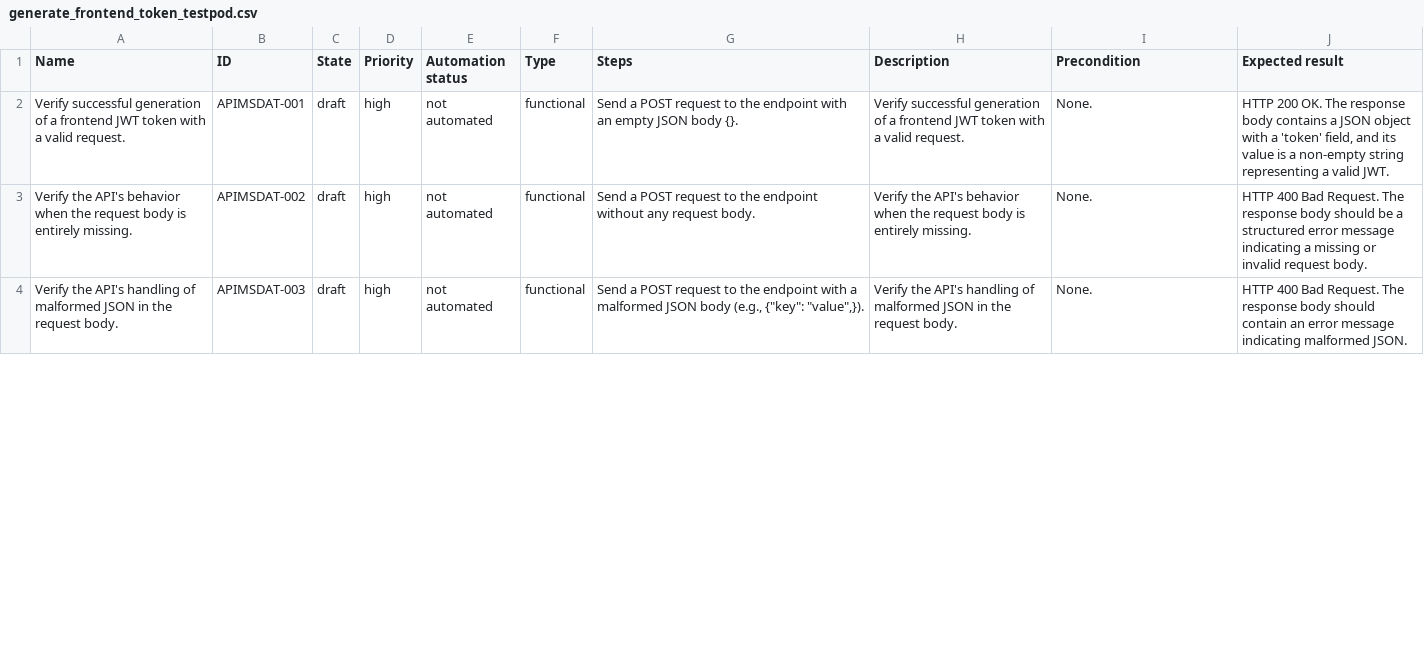
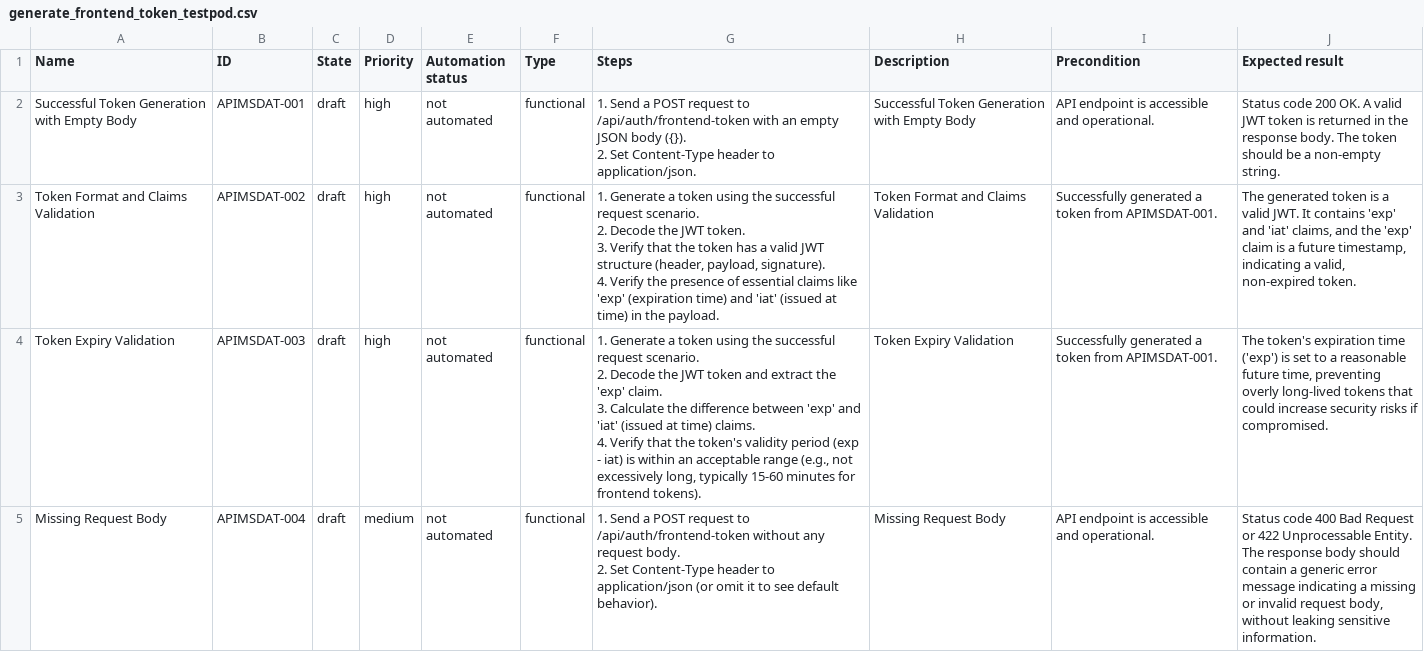
Before and after one commit to Gaffar09/g-repo, a CSV file: msdat_aiprompts/outputs/generated-tests/generate_frontend_token_testpod.csv, drawn as a sheet; only a part is shown; the diff covers the shown part only.

```diff
--- a/msdat_aiprompts/outputs/generated-tests/generate_frontend_token_testpod.csv
+++ b/msdat_aiprompts/outputs/generated-tests/generate_frontend_token_testpod.csv
@@ -1,4 +1,13 @@
 Name,ID,State,Priority,Automation status,Type,Steps,Description,Precondition,Expected result
-Verify successful generation of a frontend JWT token with a valid request.,APIMSDAT-001,draft,high,not automated,functional,Send a POST request to the endpoint with an empty JSON body {}.,Verify successful generation of a frontend JWT token with a valid request.,None.,"HTTP 200 OK. The response body contains a JSON object with a 'token' field, and its value is a non-empty string representing a valid JWT."
-Verify the API's behavior when the request body is entirely missing.,APIMSDAT-002,draft,high,not automated,functional,Send a POST request to the endpoint without any request body.,Verify the API's behavior when the request body is entirely missing.,None.,HTTP 400 Bad Request. The response body should be a structured error message indicating a missing or invalid request body.
-Verify the API's handling of malformed JSON in the request body.,APIMSDAT-003,draft,high,not automated,functional,"Send a POST request to the endpoint with a malformed JSON body (e.g., {""key"": ""value"",}).",Verify the API's handling of malformed JSON in the request body.,None.,HTTP 400 Bad Request. The response body should contain an error message indicating malformed JSON.
+Successful Token Generation with Empty Body,APIMSDAT-001,draft,high,not automated,functional,"1. Send a POST request to /api/auth/frontend-token with an empty JSON body ({}).
+2. Set Content-Type header to application/json.",Successful Token Generation with Empty Body,API endpoint is accessible and operational.,Status code 200 OK. A valid JWT token is returned in the response body. The token should be a non-empty string.
+Token Format and Claims Validation,APIMSDAT-002,draft,high,not automated,functional,"1. Generate a token using the successful request scenario.
+2. Decode the JWT token.
+3. Verify that the token has a valid JWT structure (header, payload, signature).
+4. Verify the presence of essential claims like 'exp' (expiration time) and 'iat' (issued at time) in the payload.",Token Format and Claims Validation,Successfully generated a token from APIMSDAT-001.,"The generated token is a valid JWT. It contains 'exp' and 'iat' claims, and the 'exp' claim is a future timestamp, indicating a valid, non-expired token."
+Token Expiry Validation,APIMSDAT-003,draft,high,not automated,functional,"1. Generate a token using the successful request scenario.
+2. Decode the JWT token and extract the 'exp' claim.
+3. Calculate the difference between 'exp' and 'iat' (issued at time) claims.
+4. Verify that the token's validity period (exp - iat) is within an acceptable range (e.g., not excessively long, typically 15-60 minutes for frontend tokens).",Token Expiry Validation,Successfully generated a token from APIMSDAT-001.,"The token's expiration time ('exp') is set to a reasonable future time, preventing overly long-lived tokens that could increase security risks if compromised."
+Missing Request Body,APIMSDAT-004,draft,medium,not automated,functional,"1. Send a POST request to /api/auth/frontend-token without any request body.
+2. Set Content-Type header to application/json (or omit it to see default behavior).",Missing Request Body,API endpoint is accessible and operational.,"Status code 400 Bad Request or 422 Unprocessable Entity. The response body should contain a generic error message indicating a missing or invalid request body, without leaking sensitive information."
```
Also changed, not shown: 1 added row, 3 removed rows and 39 edited cells elsewhere in this file, msdat_aiprompts/outputs/generated-tests/generate_frontend_token.csv, 2 other files.
